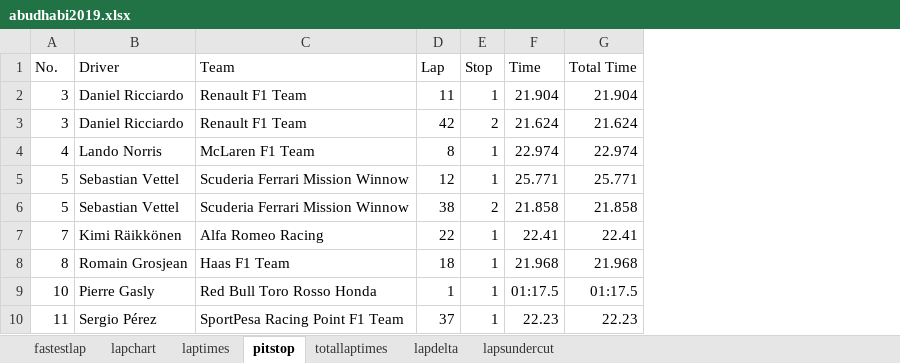
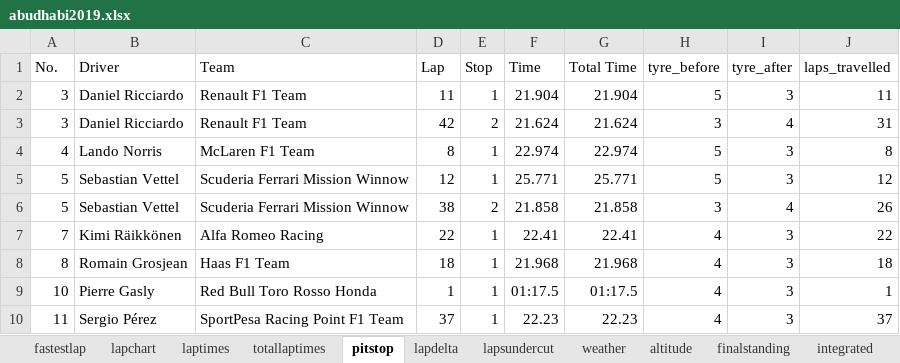
Before and after one commit to jackchan0528/f1-pitstop-strategy, an Excel workbook: data2019/abudhabi2019.xlsx, sheet pitstop, drawn as a sheet; only a part is shown; values as stored, in another font and other column widths than the file's, no borders; the diff names each change by its address in the sheet, - before the commit and + after, or states it on an @@ line.

```diff
--- a/data2019/abudhabi2019.xlsx (sheet pitstop)
+++ b/data2019/abudhabi2019.xlsx (sheet pitstop)
+sheet tab: weather
+sheet tab: altitude
+sheet tab: finalstanding
+sheet tab: integrated
@@ sheet tab order changed: fastestlap | lapchart | laptimes | totallaptimes | pitstop | lapdelta | lapsundercut | weather | altitude | finalstanding | integrated @@
+column H (tyre_before), rows 2-10: 5 | 3 | 5 | 5 | 3 | 4 | 4 | 4 | 4
+column I (tyre_after), rows 2-10: 3 | 4 | 3 | 3 | 4 | 3 | 3 | 3 | 3
+column J (laps_travelled), rows 2-10: 11 | 31 | 8 | 12 | 26 | 22 | 18 | 1 | 37
```
Also changed, not shown: data2019/australian2019.xlsx, data2019/bahrain2019.xlsx, 39 other files.
